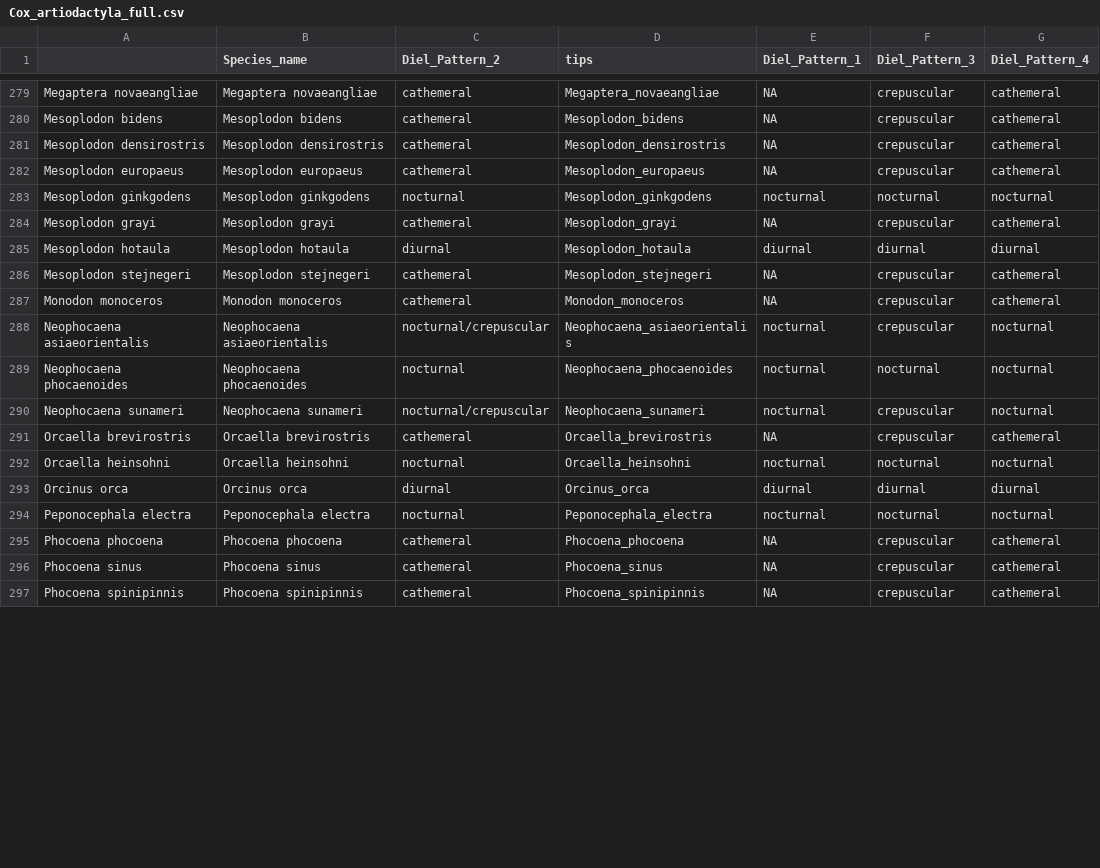
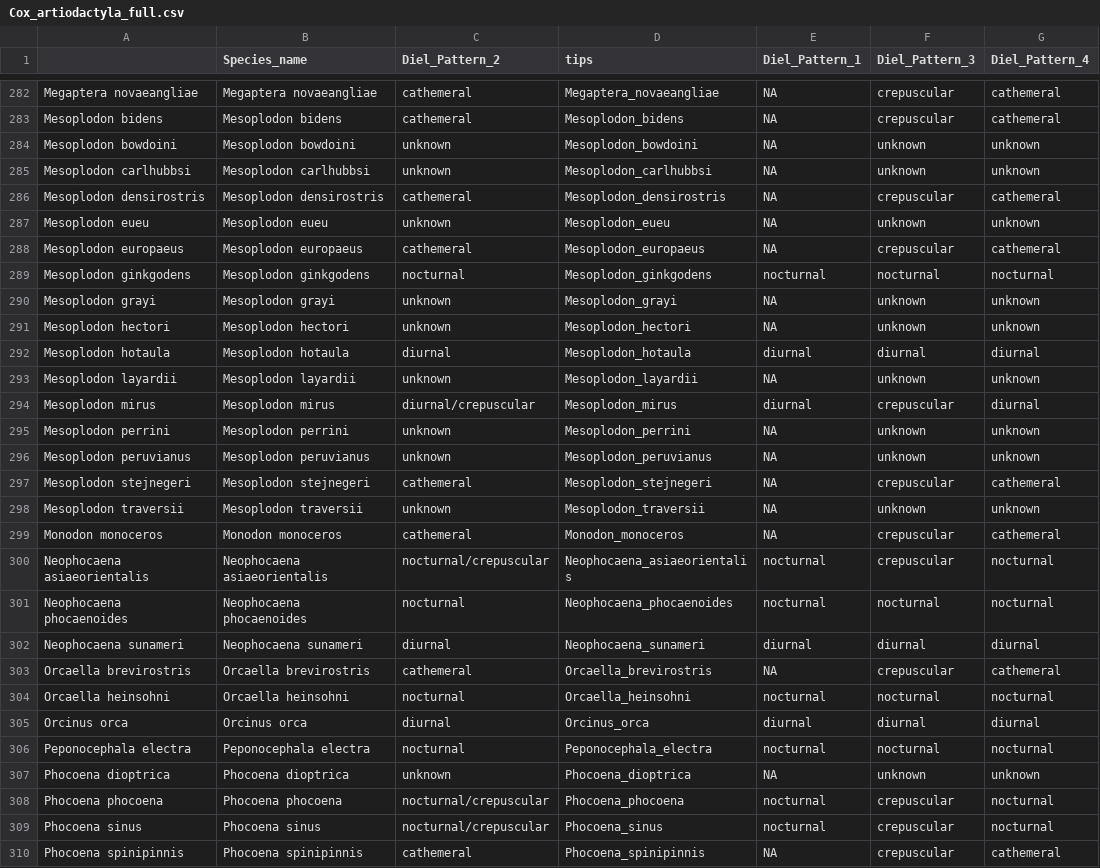
Before and after one commit to maxshafer/fish_sleep, a CSV file: Cox_artiodactyla_full.csv, drawn as a sheet; only a part is shown, gaps mark what is left out; the diff covers the shown part only.

```diff
--- a/Cox_artiodactyla_full.csv
+++ b/Cox_artiodactyla_full.csv
@@ -280,8 +283,17 @@
 "Mesoplodon bidens","Mesoplodon bidens","cathemeral","Mesoplodon_bidens",NA,"crepuscular","cathemeral"
+"Mesoplodon bowdoini","Mesoplodon bowdoini","unknown","Mesoplodon_bowdoini",NA,"unknown","unknown"
+"Mesoplodon carlhubbsi","Mesoplodon carlhubbsi","unknown","Mesoplodon_carlhubbsi",NA,"unknown","unknown"
 "Mesoplodon densirostris","Mesoplodon densirostris","cathemeral","Mesoplodon_densirostris",NA,"crepuscular","cathemeral"
+"Mesoplodon eueu","Mesoplodon eueu","unknown","Mesoplodon_eueu",NA,"unknown","unknown"
 "Mesoplodon europaeus","Mesoplodon europaeus","cathemeral","Mesoplodon_europaeus",NA,"crepuscular","cathemeral"
 "Mesoplodon ginkgodens","Mesoplodon ginkgodens","nocturnal","Mesoplodon_ginkgodens","nocturnal","nocturnal","nocturnal"
-"Mesoplodon grayi","Mesoplodon grayi","cathemeral","Mesoplodon_grayi",NA,"crepuscular","cathemeral"
+"Mesoplodon grayi","Mesoplodon grayi","unknown","Mesoplodon_grayi",NA,"unknown","unknown"
+"Mesoplodon hectori","Mesoplodon hectori","unknown","Mesoplodon_hectori",NA,"unknown","unknown"
 "Mesoplodon hotaula","Mesoplodon hotaula","diurnal","Mesoplodon_hotaula","diurnal","diurnal","diurnal"
+"Mesoplodon layardii","Mesoplodon layardii","unknown","Mesoplodon_layardii",NA,"unknown","unknown"
+"Mesoplodon mirus","Mesoplodon mirus","diurnal/crepuscular","Mesoplodon_mirus","diurnal","crepuscular","diurnal"
+"Mesoplodon perrini","Mesoplodon perrini","unknown","Mesoplodon_perrini",NA,"unknown","unknown"
+"Mesoplodon peruvianus","Mesoplodon peruvianus","unknown","Mesoplodon_peruvianus",NA,"unknown","unknown"
 "Mesoplodon stejnegeri","Mesoplodon stejnegeri","cathemeral","Mesoplodon_stejnegeri",NA,"crepuscular","cathemeral"
+"Mesoplodon traversii","Mesoplodon traversii","unknown","Mesoplodon_traversii",NA,"unknown","unknown"
 "Monodon monoceros","Monodon monoceros","cathemeral","Monodon_monoceros",NA,"crepuscular","cathemeral"
@@ -289,3 +301,3 @@
 "Neophocaena phocaenoides","Neophocaena phocaenoides","nocturnal","Neophocaena_phocaenoides","nocturnal","nocturnal","nocturnal"
-"Neophocaena sunameri","Neophocaena sunameri","nocturnal/crepuscular","Neophocaena_sunameri","nocturnal","crepuscular","nocturnal"
+"Neophocaena sunameri","Neophocaena sunameri","diurnal","Neophocaena_sunameri","diurnal","diurnal","diurnal"
 "Orcaella brevirostris","Orcaella brevirostris","cathemeral","Orcaella_brevirostris",NA,"crepuscular","cathemeral"
@@ -294,4 +306,5 @@
 "Peponocephala electra","Peponocephala electra","nocturnal","Peponocephala_electra","nocturnal","nocturnal","nocturnal"
-"Phocoena phocoena","Phocoena phocoena","cathemeral","Phocoena_phocoena",NA,"crepuscular","cathemeral"
-"Phocoena sinus","Phocoena sinus","cathemeral","Phocoena_sinus",NA,"crepuscular","cathemeral"
+"Phocoena dioptrica","Phocoena dioptrica","unknown","Phocoena_dioptrica",NA,"unknown","unknown"
+"Phocoena phocoena","Phocoena phocoena","nocturnal/crepuscular","Phocoena_phocoena","nocturnal","crepuscular","nocturnal"
+"Phocoena sinus","Phocoena sinus","nocturnal/crepuscular","Phocoena_sinus","nocturnal","crepuscular","nocturnal"
 "Phocoena spinipinnis","Phocoena spinipinnis","cathemeral","Phocoena_spinipinnis",NA,"crepuscular","cathemeral"
```
Also changed, not shown: 5 added rows and 27 edited cells elsewhere in this file, artiodactyla_binary_df.csv, cetaceans_full.csv, 23 other files.
